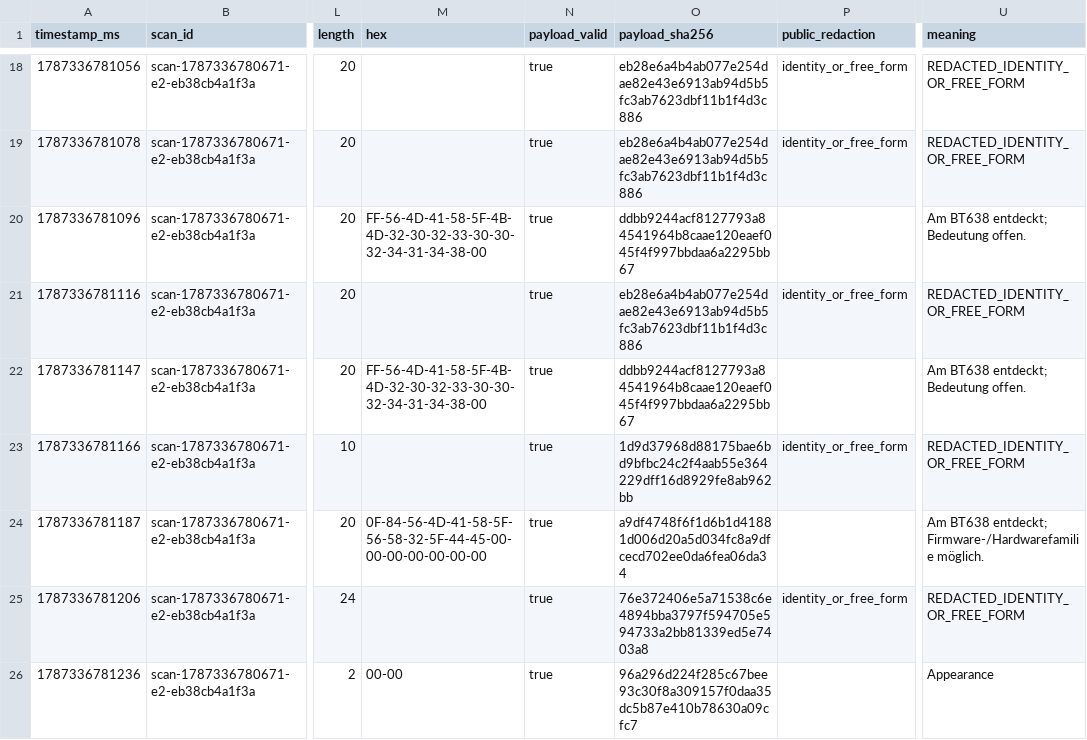
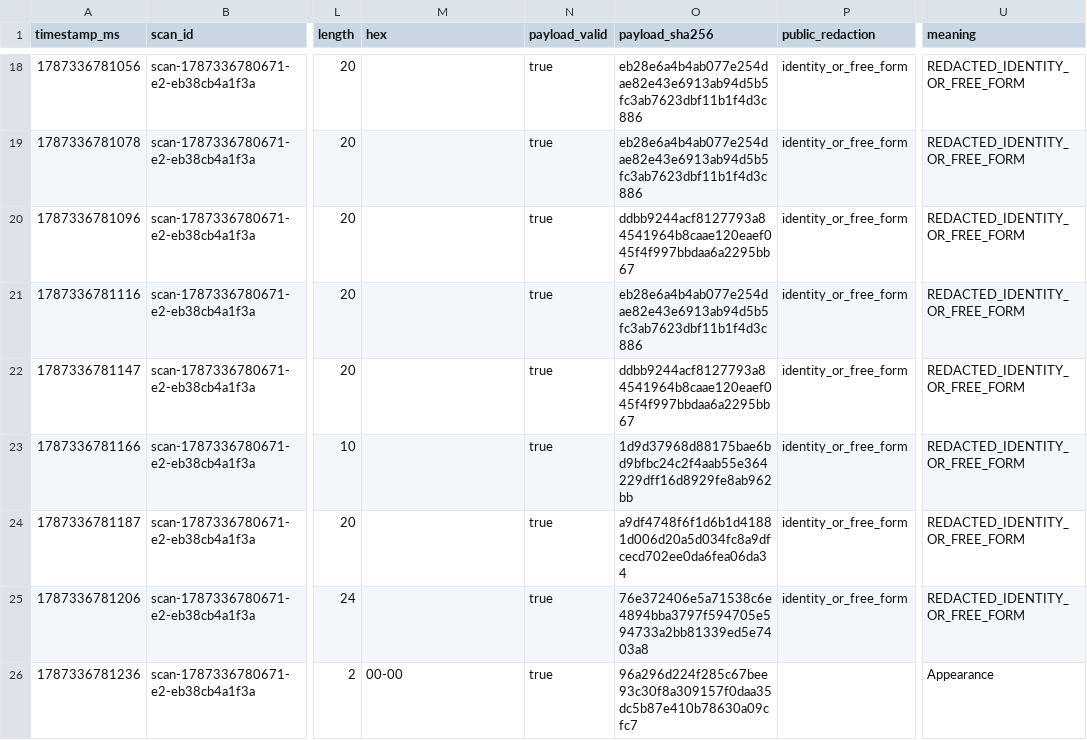
Before and after one commit to SkallaHaze74-Pro/VMAXDashboard, a CSV file: diagnostics/2026-08-21/DeepRead_2026-08-21_20-26-20-671_scan-1787336780671-e2-eb38cb4a1f3a/Gatt_READ_Diagnose.csv, drawn as a sheet; only a part is shown, gaps mark what is left out; the diff names each change by its address in the sheet, - before the commit and + after, or states it on an @@ line.

```diff
--- a/diagnostics/2026-08-21/DeepRead_2026-08-21_20-26-20-671_scan-1787336780671-e2-eb38cb4a1f3a/Gatt_READ_Diagnose.csv
+++ b/diagnostics/2026-08-21/DeepRead_2026-08-21_20-26-20-671_scan-1787336780671-e2-eb38cb4a1f3a/Gatt_READ_Diagnose.csv
-M20 (hex): FF-56-4D-41-58-5F-4B-4D-32-30-32-33-30-30-32-34-31-34-38-00
+M20 (hex): (empty)
-P20 (public_redaction): (empty)
+P20 (public_redaction): identity_or_free_form
-U20 (meaning): Am BT638 entdeckt; Bedeutung offen.
+U20 (meaning): REDACTED_IDENTITY_OR_FREE_FORM
-M22 (hex): FF-56-4D-41-58-5F-4B-4D-32-30-32-33-30-30-32-34-31-34-38-00
+M22 (hex): (empty)
-P22 (public_redaction): (empty)
+P22 (public_redaction): identity_or_free_form
-U22 (meaning): Am BT638 entdeckt; Bedeutung offen.
+U22 (meaning): REDACTED_IDENTITY_OR_FREE_FORM
-M24 (hex): 0F-84-56-4D-41-58-5F-56-58-32-5F-44-45-00-00-00-00-00-00-00
+M24 (hex): (empty)
-P24 (public_redaction): (empty)
+P24 (public_redaction): identity_or_free_form
-U24 (meaning): Am BT638 entdeckt; Firmware-/Hardwarefamilie möglich.
+U24 (meaning): REDACTED_IDENTITY_OR_FREE_FORM
```
Also changed, not shown: diagnostics/2026-08-21/DeepRead_2026-08-21_20-22-47-034_scan-1787336567034-e2-957aec320393/Gatt_READ_Diagnose.csv, fahrdaten/2026-08-13/Messfahrt_2026-08-13_20-26-18/BLE_Rohdaten.csv, 9 other files.
